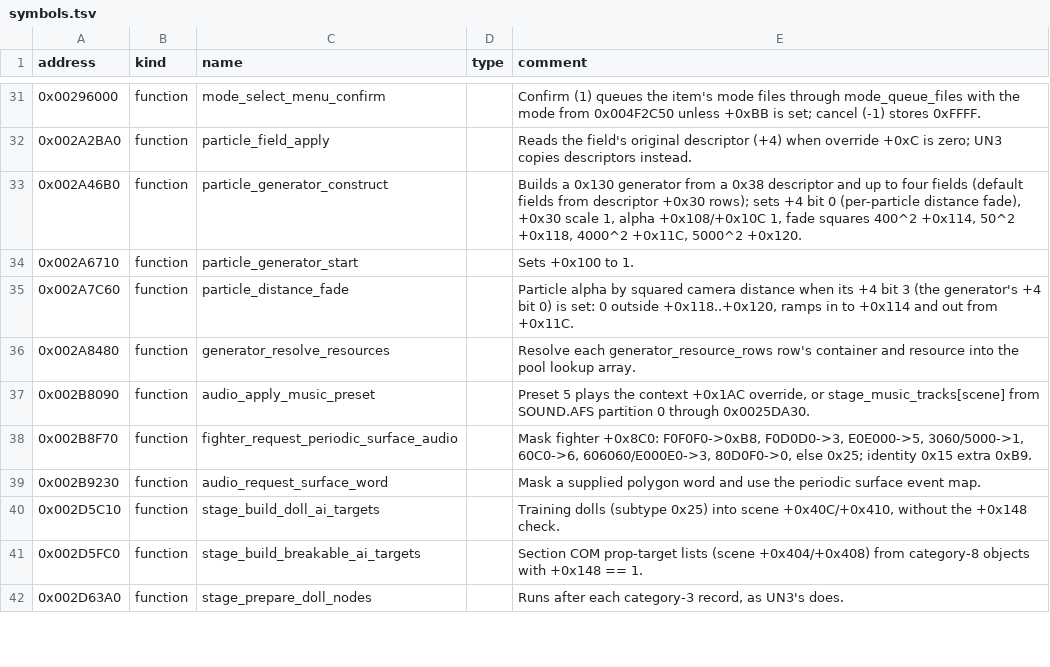
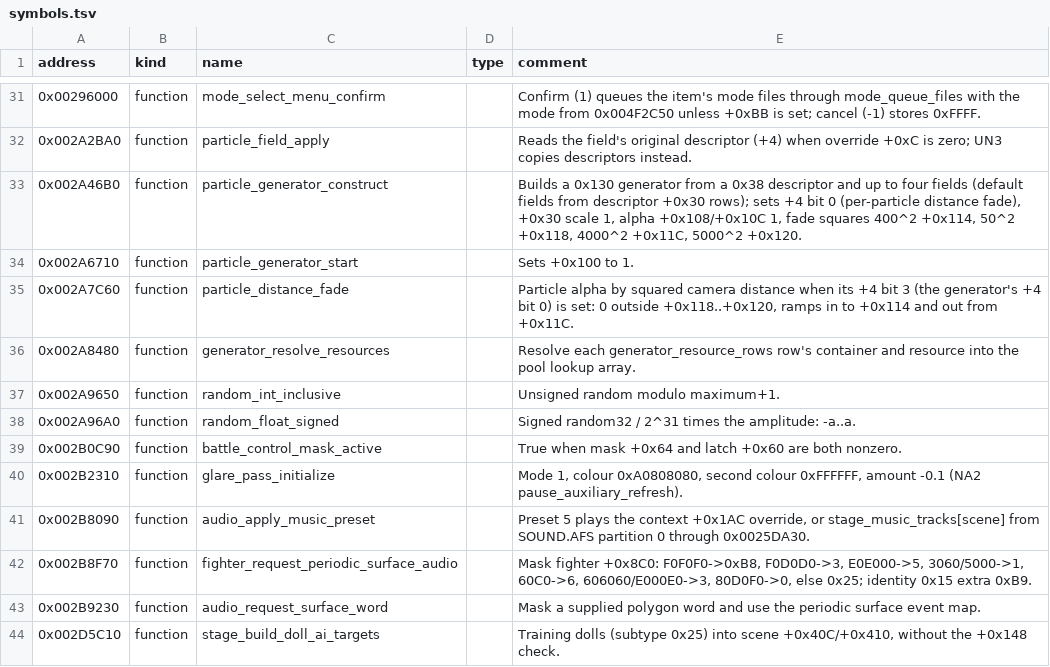
Before and after one commit to solid1353/UN-Workshop, a TSV file: reverse_engineering/annotations/UN2/SLUS_215.75/symbols.tsv, drawn as a sheet; only a part is shown, gaps mark what is left out; the shorter side is filled out with more unchanged rows; the diff names each change by its address in the sheet, - before the commit and + after, or states it on an @@ line.

```diff
--- a/reverse_engineering/annotations/UN2/SLUS_215.75/symbols.tsv
+++ b/reverse_engineering/annotations/UN2/SLUS_215.75/symbols.tsv
+row 37: 0x002A9650 | function | random_int_inclusive |  | Unsigned random modulo maximum+1.
+row 38: 0x002A96A0 | function | random_float_signed |  | Signed random32 / 2^31 times the amplitude: -a..a.
+row 39: 0x002B0C90 | function | battle_control_mask_active |  | True when mask +0x64 and latch +0x60 are both nonzero.
+row 40: 0x002B2310 | function | glare_pass_initialize |  | Mode 1, colour 0xA0808080, second colour 0xFFFFFF, amount -0.1 (NA2 pause_auxiliary_refresh).
```
Also changed, not shown: reverse_engineering/annotations/UN2/BATTLE.BIN/symbols.tsv, 1 other file.
